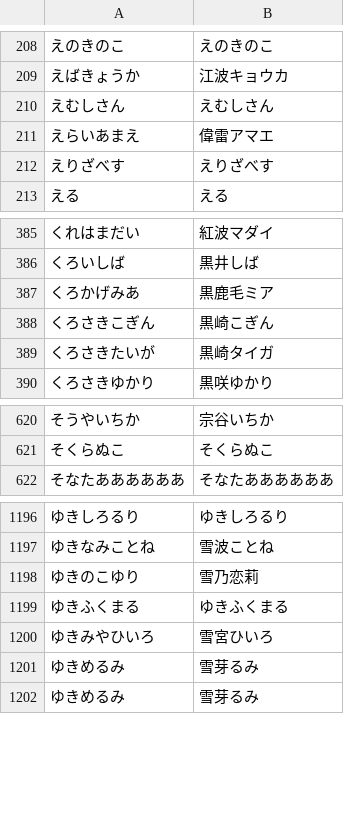
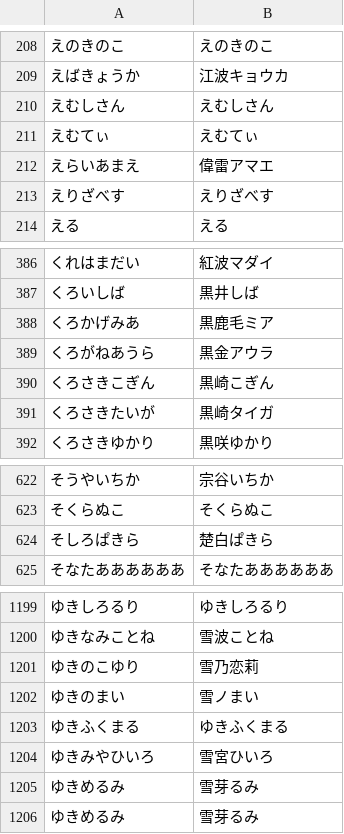
Before and after one commit to AkioPonkotu/VTuberDictionary, a TSV file: dist/vtuber_dictionary.tsv, drawn as a sheet; only a part is shown, gaps mark what is left out; the diff names each change by its address in the sheet, - before the commit and + after, or states it on an @@ line.

```diff
--- a/dist/vtuber_dictionary.tsv
+++ b/dist/vtuber_dictionary.tsv
+row 211: えむてぃ | えむてぃ
+row 389: くろがねあうら | 黒金アウラ
+row 624: そしろぱきら | 楚白ぱきら
+row 1202: ゆきのまい | 雪ノまい
```
Also changed, not shown: dist/vtuber_dictionary_macos.csv, 4 other files.
